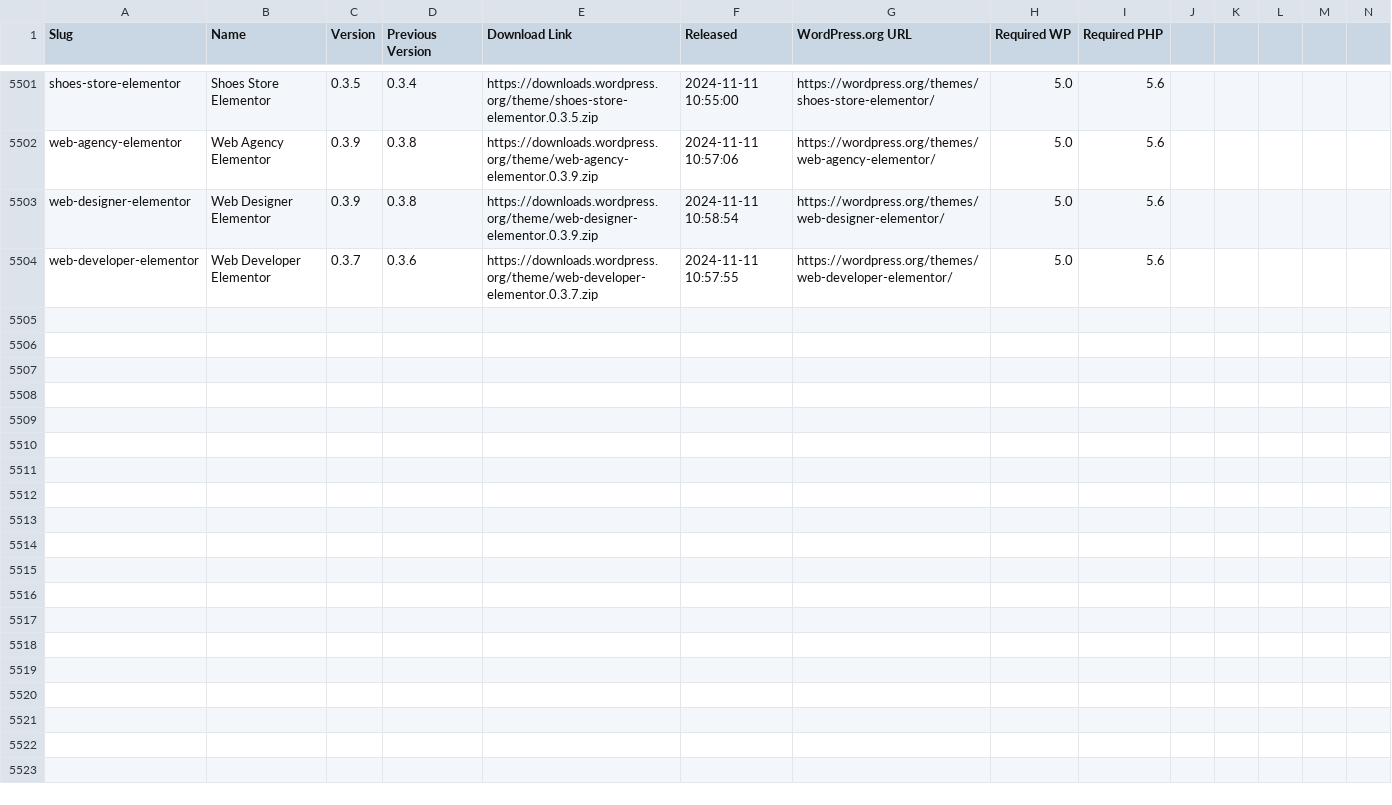
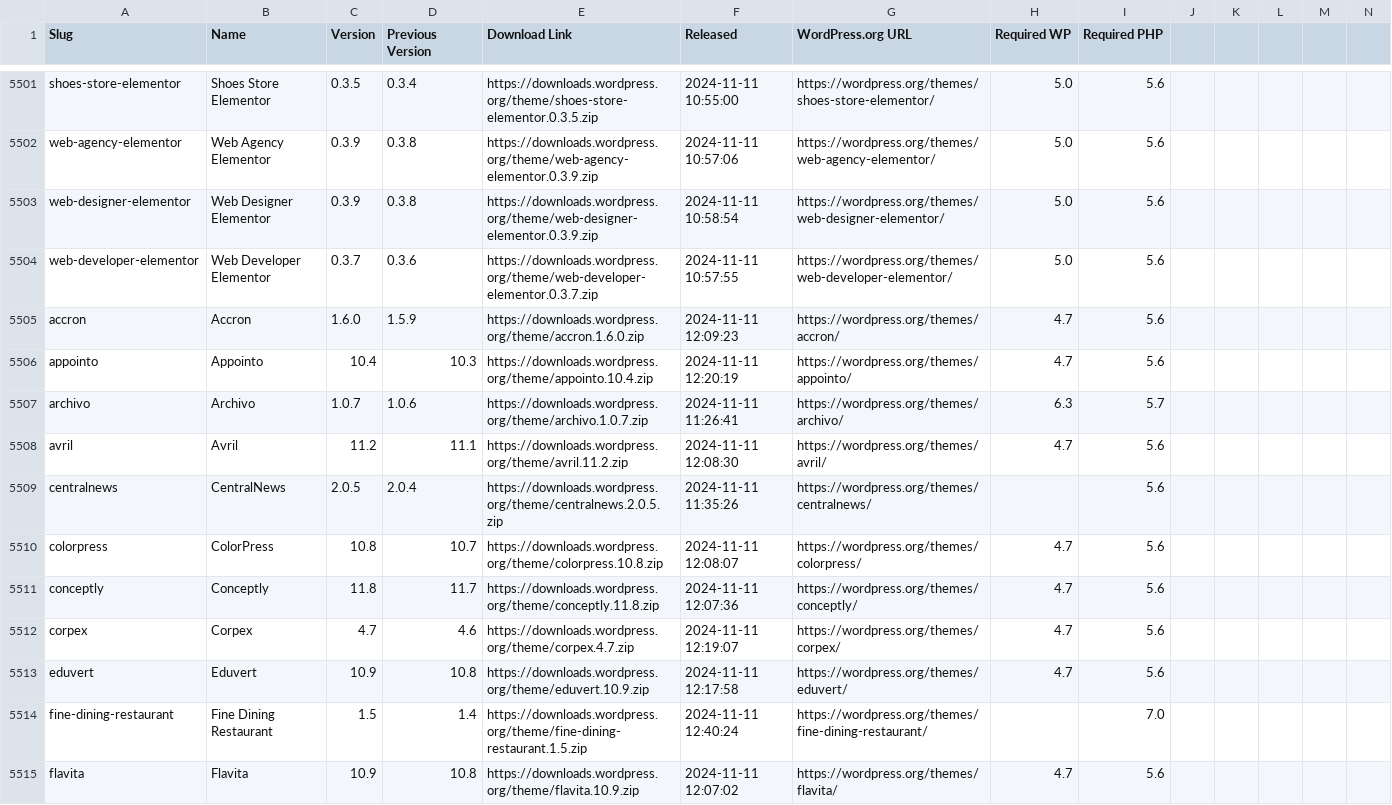
Before and after one commit to dd32/wp-public-data, a CSV file: theme-releases.csv, drawn as a sheet; only a part is shown, gaps mark what is left out; rows hold the shown columns only; the diff covers the shown part only; the diff names each change by its address in the sheet, - before the commit and + after, or states it on an @@ line.

```diff
--- a/theme-releases.csv
+++ b/theme-releases.csv
+row 5505: accron | Accron | 1.6.0 | 1.5.9 | https://downloads.wordpress.org/theme/accron.1.6.0.zip | 2024-11-11 12:09:23 | https://wordpress.org/themes/accron/ | 4.7 | 5.6
+row 5506: appointo | Appointo | 10.4 | 10.3 | https://downloads.wordpress.org/theme/appointo.10.4.zip | 2024-11-11 12:20:19 | https://wordpress.org/themes/appointo/ | 4.7 | 5.6
+row 5507: archivo | Archivo | 1.0.7 | 1.0.6 | https://downloads.wordpress.org/theme/archivo.1.0.7.zip | 2024-11-11 11:26:41 | https://wordpress.org/themes/archivo/ | 6.3 | 5.7
+row 5508: avril | Avril | 11.2 | 11.1 | https://downloads.wordpress.org/theme/avril.11.2.zip | 2024-11-11 12:08:30 | https://wordpress.org/themes/avril/ | 4.7 | 5.6
+row 5509: centralnews | CentralNews | 2.0.5 | 2.0.4 | https://downloads.wordpress.org/theme/centralnews.2.0.5.zip | 2024-11-11 11:35:26 | https://wordpress.org/themes/centralnews/ |  | 5.6
+row 5510: colorpress | ColorPress | 10.8 | 10.7 | https://downloads.wordpress.org/theme/colorpress.10.8.zip | 2024-11-11 12:08:07 | https://wordpress.org/themes/colorpress/ | 4.7 | 5.6
+row 5511: conceptly | Conceptly | 11.8 | 11.7 | https://downloads.wordpress.org/theme/conceptly.11.8.zip | 2024-11-11 12:07:36 | https://wordpress.org/themes/conceptly/ | 4.7 | 5.6
+row 5512: corpex | Corpex | 4.7 | 4.6 | https://downloads.wordpress.org/theme/corpex.4.7.zip | 2024-11-11 12:19:07 | https://wordpress.org/themes/corpex/ | 4.7 | 5.6
+row 5513: eduvert | Eduvert | 10.9 | 10.8 | https://downloads.wordpress.org/theme/eduvert.10.9.zip | 2024-11-11 12:17:58 | https://wordpress.org/themes/eduvert/ | 4.7 | 5.6
+row 5514: fine-dining-restaurant | Fine Dining Restaurant | 1.5 | 1.4 | https://downloads.wordpress.org/theme/fine-dining-restaurant.1.5.zip | 2024-11-11 12:40:24 | https://wordpress.org/themes/fine-dining-restaurant/ |  | 7.0
+row 5515: flavita | Flavita | 10.9 | 10.8 | https://downloads.wordpress.org/theme/flavita.10.9.zip | 2024-11-11 12:07:02 | https://wordpress.org/themes/flavita/ | 4.7 | 5.6
```
Also changed, not shown: 10 added rows elsewhere in this file, 22 other files.
